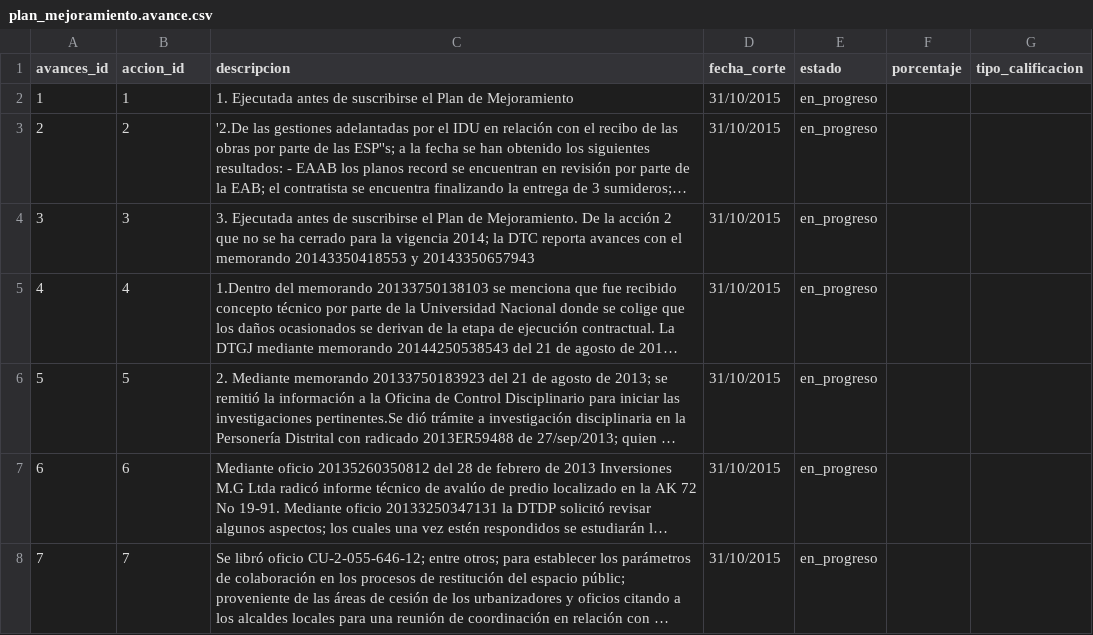
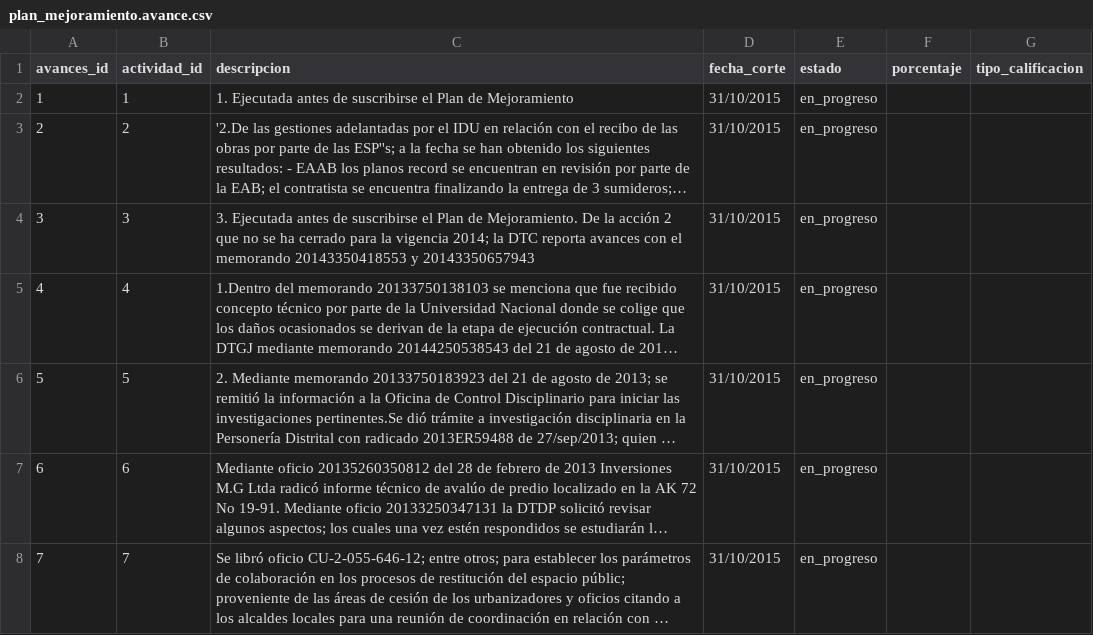
Before and after one commit to udistrital/sisifo_docs, a CSV file: source/planes_de_mejoramiento/data/plan_test_for_reports/plan_mejoramiento.avance.csv, drawn as a sheet; only a part is shown; long unchanged cells end in ….

```diff
--- a/source/planes_de_mejoramiento/data/plan_test_for_reports/plan_mejoramiento.avance.csv
+++ b/source/planes_de_mejoramiento/data/plan_test_for_reports/plan_mejoramiento.avance.csv
@@ -1,2 +1,2 @@
-avances_id,accion_id,descripcion,fecha_corte,estado,porcentaje,tipo_calificacion
+avances_id,actividad_id,descripcion,fecha_corte,estado,porcentaje,tipo_calificacion
 1,1,1. Ejecutada antes de suscribirse el Plan de Mejoramiento,31/10/2015,en_progreso,,
```
Also changed, not shown: source/planes_de_mejoramiento/data/plan_test_for_reports/plan_mejoramiento.actividad.csv, 7 other files.
